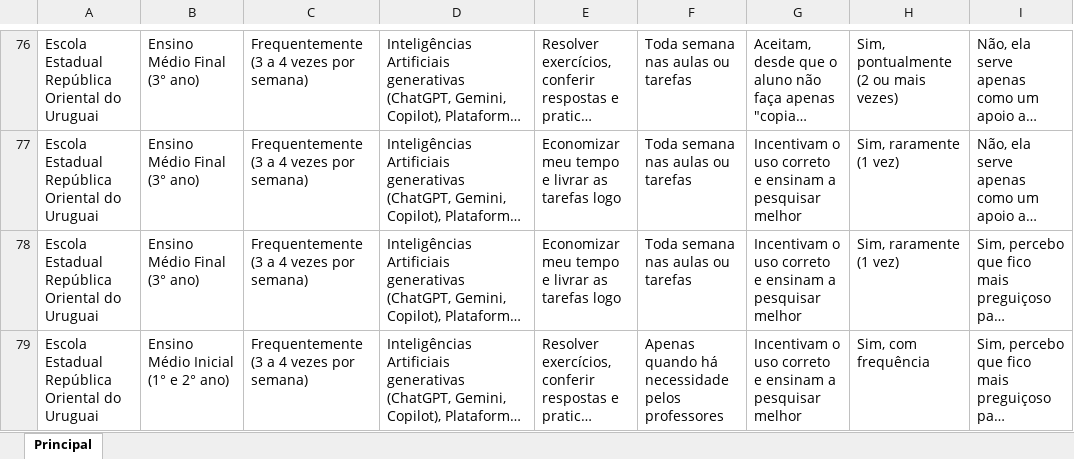
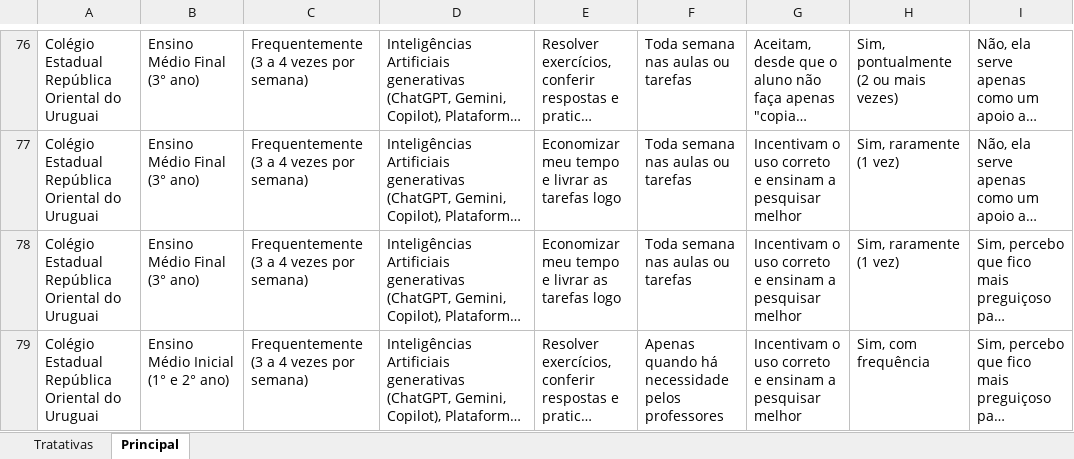
Before and after one commit to Lucascanto-s/TCC-, an Excel workbook: Total_master.xlsx, sheet Principal, drawn as a sheet; only a part is shown, gaps mark what is left out; long unchanged cells end in …; values as stored, in another font and other column widths than the file's, no borders; table styles not drawn; the diff covers the shown part only; the diff names each change by its address in the sheet, - before the commit and + after, or states it on an @@ line.

```diff
--- a/Total_master.xlsx (sheet Principal)
+++ b/Total_master.xlsx (sheet Principal)
+sheet tab: Tratativas
-A76:A79: Escola Estadual República…
+A76:A79: Colégio Estadual República…
```
Also changed, not shown: 162 added rows and 29 edited cells elsewhere in this sheet.
